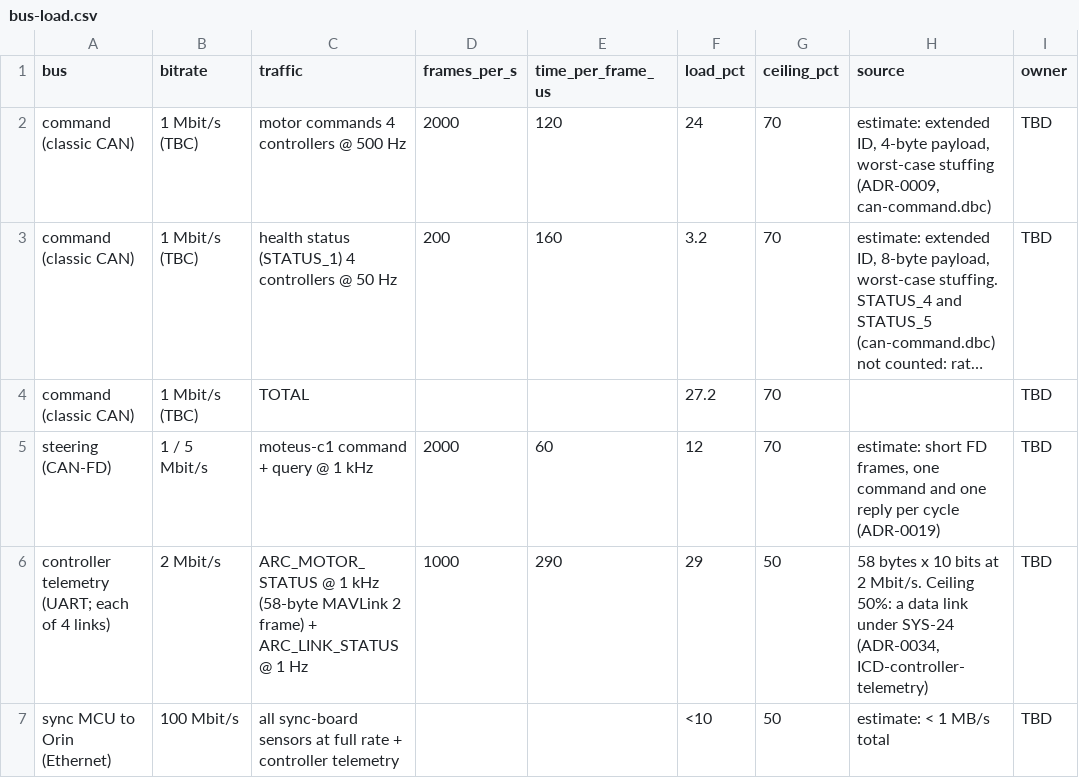
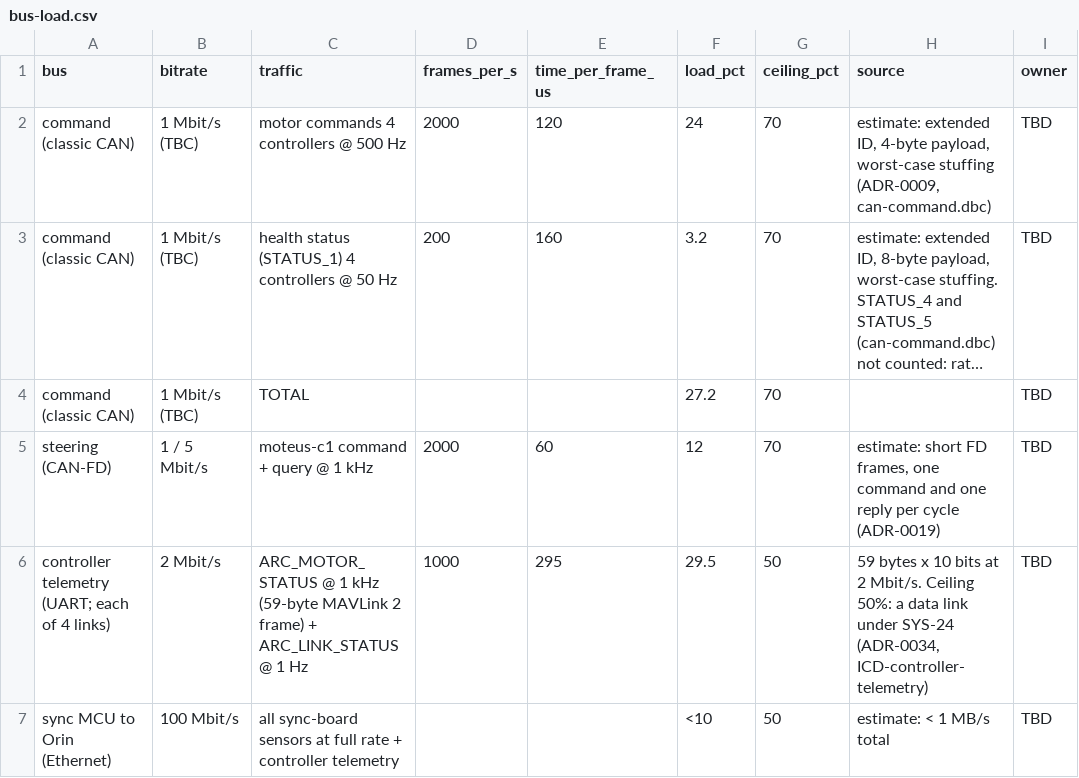
Before and after one commit to Autonomous-Robotics-Carleton/arc-monorepo, a CSV file: systems/budgets/bus-load.csv, drawn as a sheet; long unchanged cells end in ….

Commit message:
feat(systems): report each corner's state and brake on command loss
ADR-0035. The controllers brake on the e-stop ramp after 150 ms (TBC)
without a command, replacing upstream's 1000 ms timeout that coasts.
ARC_MOTOR_STATUS gains a state bitmask (e-stop, command timeout), and
SYS-25 now triggers on a silent, self-braking or faulted corner, or a
failed command bus, so a broken ESTOP wire or a corner that stops
receiving commands stops all four. Schema version 2; code regenerated.

```diff
--- a/systems/budgets/bus-load.csv
+++ b/systems/budgets/bus-load.csv
@@ -5,3 +5,3 @@ command (classic CAN),1 Mbit/s (TBC),TOTAL,,,27.2,70,,TBD
 steering (CAN-FD),1 / 5 Mbit/s,moteus-c1 command + query @ 1 kHz,2000,60,12,70,"estimate: short FD frames, one command and one reply per cycle (ADR-0019)",TBD
-controller telemetry (UART; each of 4 links),2 Mbit/s,ARC_MOTOR_STATUS @ 1 kHz (58-byte MAVLink 2 frame) + ARC_LINK_STATUS @ 1 Hz,1000,290,29,50,"58 bytes x 10 bits at 2 Mbit/s. Ceiling 50%: a data link under SYS-24 (ADR-0034, ICD-controller-telemetry)",TBD
+controller telemetry (UART; each of 4 links),2 Mbit/s,ARC_MOTOR_STATUS @ 1 kHz (59-byte MAVLink 2 frame) + ARC_LINK_STATUS @ 1 Hz,1000,295,29.5,50,"59 bytes x 10 bits at 2 Mbit/s. Ceiling 50%: a data link under SYS-24 (ADR-0034, ICD-controller-telemetry)",TBD
 sync MCU to Orin (Ethernet),100 Mbit/s,all sync-board sensors at full rate + controller telemetry,,,<10,50,estimate: < 1 MB/s total,TBD
```
Also changed, not shown: systems/budgets/latency.csv, 19 other files.
